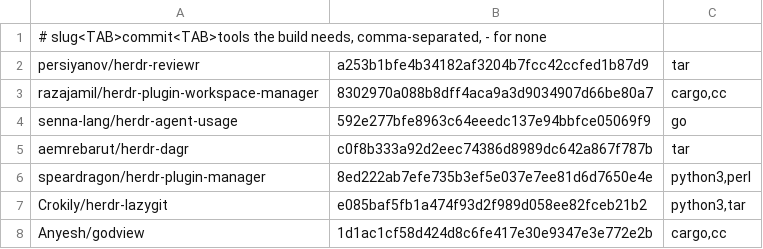
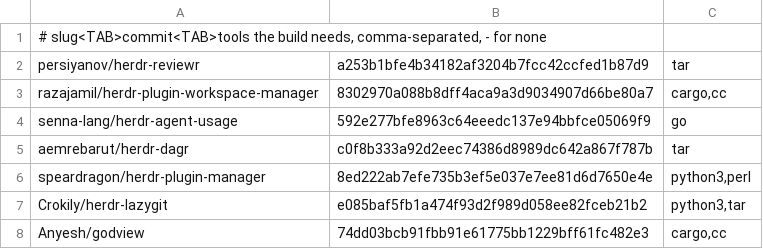
Before and after one commit to Anyesh/harness, a TSV file: configs/herdr/plugins.tsv, drawn as a sheet.

Commit message:
herdr: pin godview 74dd03b, which declares rust-version

```diff
--- a/configs/herdr/plugins.tsv
+++ b/configs/herdr/plugins.tsv
@@ -7,2 +7,2 @@ speardragon/herdr-plugin-manager	8ed222ab7efe735b3ef5e037e7ee81d6d7650e4e	python
 Crokily/herdr-lazygit	e085baf5fb1a474f93d2f989d058ee82fceb21b2	python3,tar
-Anyesh/godview	1d1ac1cf58d424d8c6fe417e30e9347e3e772e2b	cargo,cc
+Anyesh/godview	74dd03bcb91fbb91e61775bb1229bff61fc482e3	cargo,cc
```
